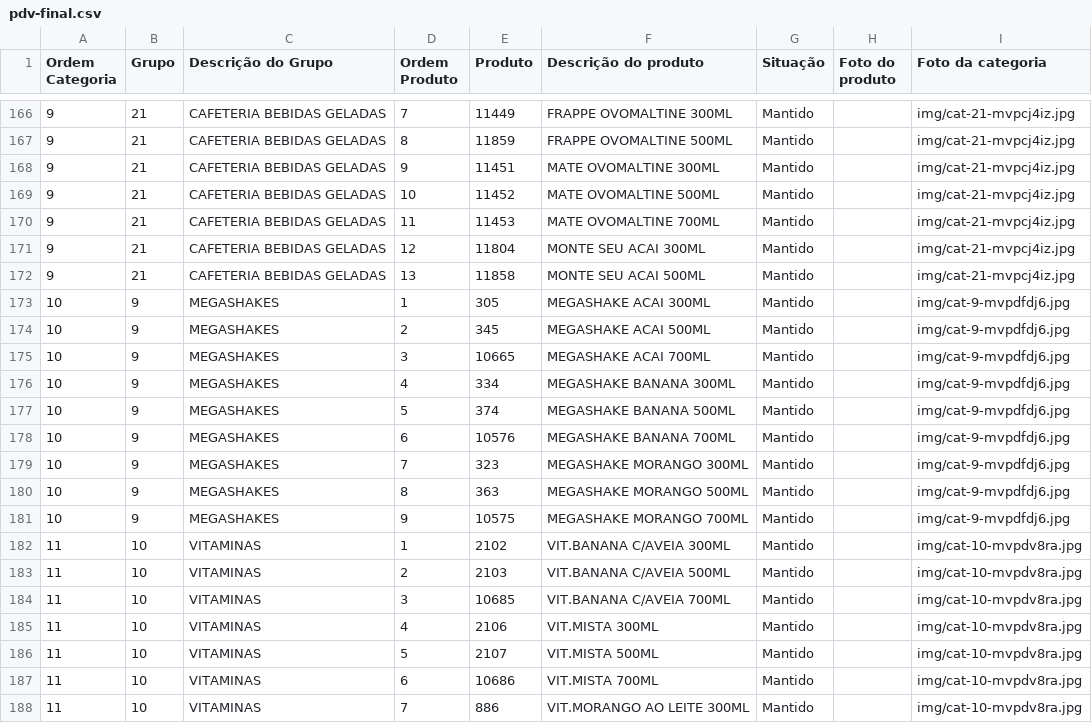
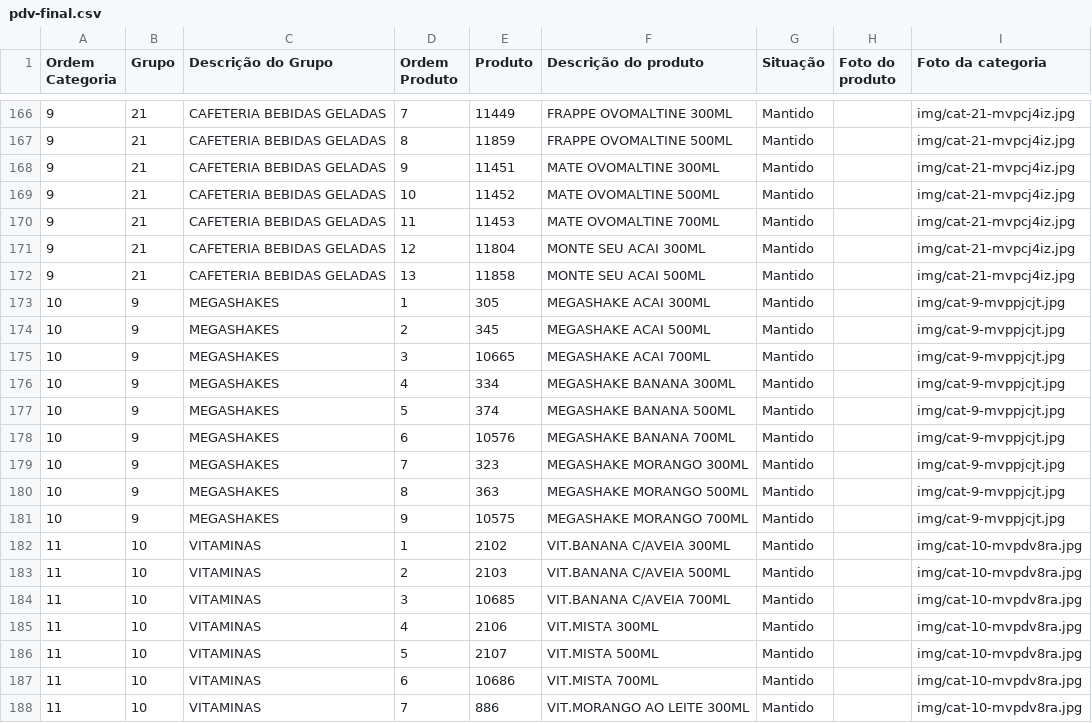
Before and after one commit to Ucasplayer/organizador-pdv-megamatte, a CSV file: data/pdv-final.csv, drawn as a sheet; only a part is shown, gaps mark what is left out.

Commit message:
Trocou a foto da categoria MEGASHAKES

```diff
--- a/data/pdv-final.csv
+++ b/data/pdv-final.csv
@@ -172,11 +172,11 @@
 "9";"21";"CAFETERIA BEBIDAS GELADAS";"13";"11858";"MONTE SEU ACAI 500ML";"Mantido";"";"img/cat-21-mvpcj4iz.jpg"
-"10";"9";"MEGASHAKES";"1";"305";"MEGASHAKE ACAI 300ML";"Mantido";"";"img/cat-9-mvpdfdj6.jpg"
-"10";"9";"MEGASHAKES";"2";"345";"MEGASHAKE ACAI 500ML";"Mantido";"";"img/cat-9-mvpdfdj6.jpg"
-"10";"9";"MEGASHAKES";"3";"10665";"MEGASHAKE ACAI 700ML";"Mantido";"";"img/cat-9-mvpdfdj6.jpg"
-"10";"9";"MEGASHAKES";"4";"334";"MEGASHAKE BANANA 300ML";"Mantido";"";"img/cat-9-mvpdfdj6.jpg"
-"10";"9";"MEGASHAKES";"5";"374";"MEGASHAKE BANANA 500ML";"Mantido";"";"img/cat-9-mvpdfdj6.jpg"
-"10";"9";"MEGASHAKES";"6";"10576";"MEGASHAKE BANANA 700ML";"Mantido";"";"img/cat-9-mvpdfdj6.jpg"
-"10";"9";"MEGASHAKES";"7";"323";"MEGASHAKE MORANGO 300ML";"Mantido";"";"img/cat-9-mvpdfdj6.jpg"
-"10";"9";"MEGASHAKES";"8";"363";"MEGASHAKE MORANGO 500ML";"Mantido";"";"img/cat-9-mvpdfdj6.jpg"
-"10";"9";"MEGASHAKES";"9";"10575";"MEGASHAKE MORANGO 700ML";"Mantido";"";"img/cat-9-mvpdfdj6.jpg"
+"10";"9";"MEGASHAKES";"1";"305";"MEGASHAKE ACAI 300ML";"Mantido";"";"img/cat-9-mvppjcjt.jpg"
+"10";"9";"MEGASHAKES";"2";"345";"MEGASHAKE ACAI 500ML";"Mantido";"";"img/cat-9-mvppjcjt.jpg"
+"10";"9";"MEGASHAKES";"3";"10665";"MEGASHAKE ACAI 700ML";"Mantido";"";"img/cat-9-mvppjcjt.jpg"
+"10";"9";"MEGASHAKES";"4";"334";"MEGASHAKE BANANA 300ML";"Mantido";"";"img/cat-9-mvppjcjt.jpg"
+"10";"9";"MEGASHAKES";"5";"374";"MEGASHAKE BANANA 500ML";"Mantido";"";"img/cat-9-mvppjcjt.jpg"
+"10";"9";"MEGASHAKES";"6";"10576";"MEGASHAKE BANANA 700ML";"Mantido";"";"img/cat-9-mvppjcjt.jpg"
+"10";"9";"MEGASHAKES";"7";"323";"MEGASHAKE MORANGO 300ML";"Mantido";"";"img/cat-9-mvppjcjt.jpg"
+"10";"9";"MEGASHAKES";"8";"363";"MEGASHAKE MORANGO 500ML";"Mantido";"";"img/cat-9-mvppjcjt.jpg"
+"10";"9";"MEGASHAKES";"9";"10575";"MEGASHAKE MORANGO 700ML";"Mantido";"";"img/cat-9-mvppjcjt.jpg"
 "11";"10";"VITAMINAS";"1";"2102";"VIT.BANANA C/AVEIA 300ML";"Mantido";"";"img/cat-10-mvpdv8ra.jpg"
```
Also changed, not shown: 2 other files.
